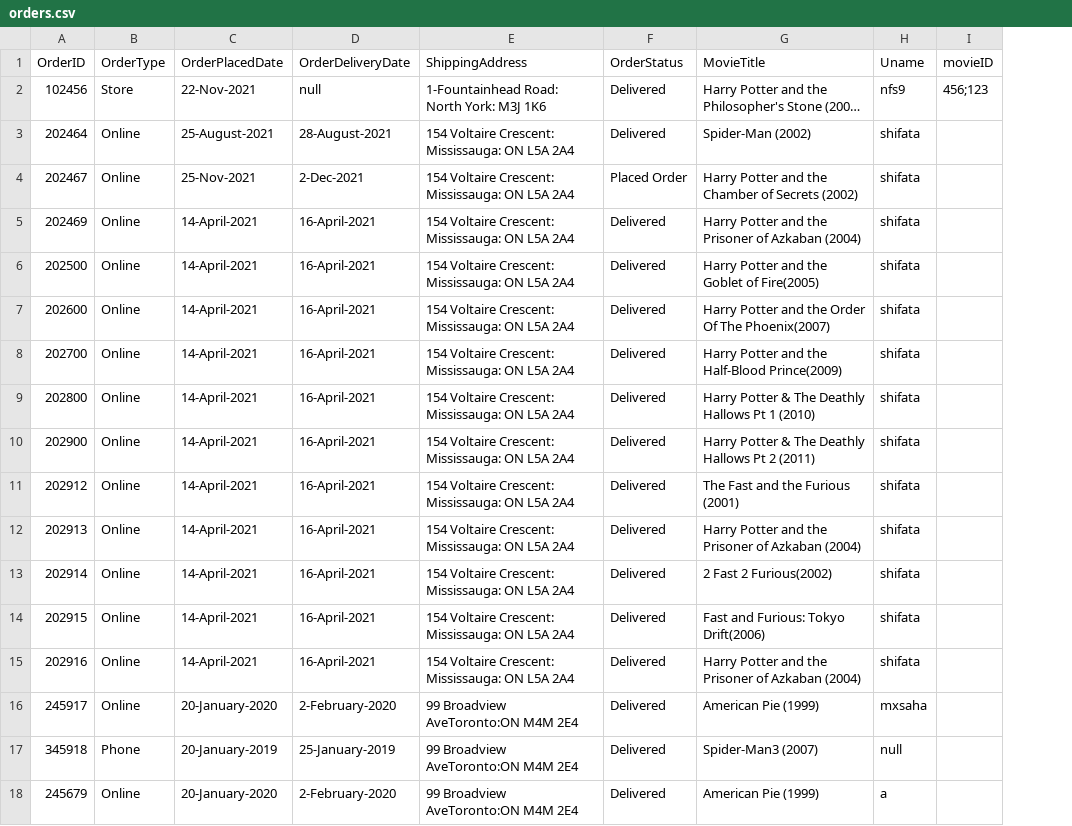
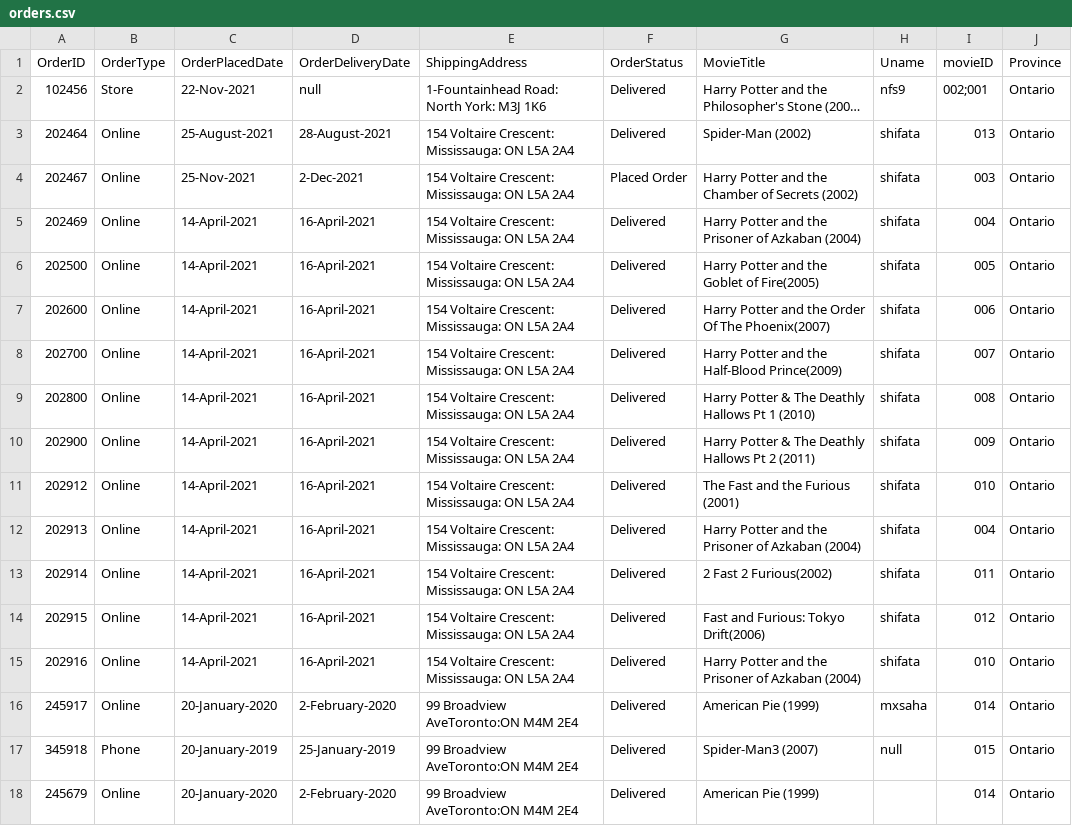
Before and after one commit to shifata/retailManagement, a CSV file: src/main/java/database/orders.csv, drawn as a sheet; long unchanged cells end in …; the diff names each change by its address in the sheet, - before the commit and + after, or states it on an @@ line.

```diff
--- a/src/main/java/database/orders.csv
+++ b/src/main/java/database/orders.csv
+column J (Province), rows 2-18: all Ontario
-I2 (movieID): 456;123
+I2 (movieID): 002;001
-I3 (movieID): (empty)
+I3 (movieID): 013
-I4 (movieID): (empty)
+I4 (movieID): 003
-I5 (movieID): (empty)
+I5 (movieID): 004
-I6 (movieID): (empty)
+I6 (movieID): 005
-I7 (movieID): (empty)
+I7 (movieID): 006
-I8 (movieID): (empty)
+I8 (movieID): 007
-I9 (movieID): (empty)
+I9 (movieID): 008
-I10 (movieID): (empty)
+I10 (movieID): 009
-I11 (movieID): (empty)
+I11 (movieID): 010
-I12 (movieID): (empty)
+I12 (movieID): 004
-I13 (movieID): (empty)
+I13 (movieID): 011
-I14 (movieID): (empty)
+I14 (movieID): 012
-I15 (movieID): (empty)
+I15 (movieID): 010
-I16 (movieID): (empty)
+I16 (movieID): 014
-I17 (movieID): (empty)
+I17 (movieID): 015
-H18 (Uname): a
+H18 (Uname): (empty)
-I18 (movieID): (empty)
+I18 (movieID): 014
```
Also changed, not shown: src/main/java/database/movies.csv, 3 other files.
